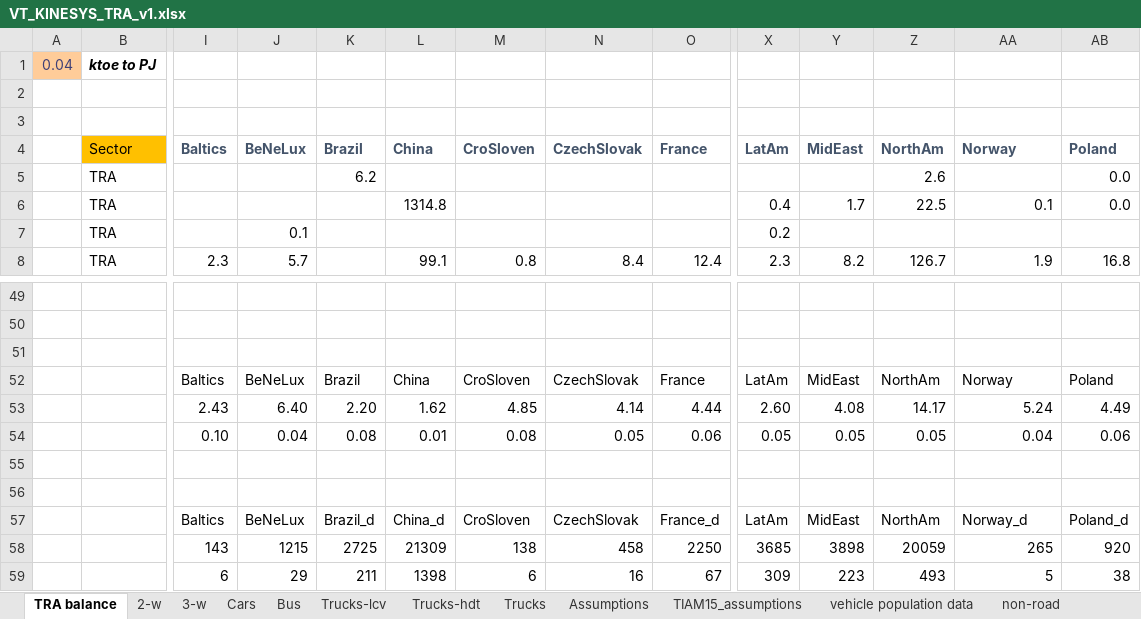
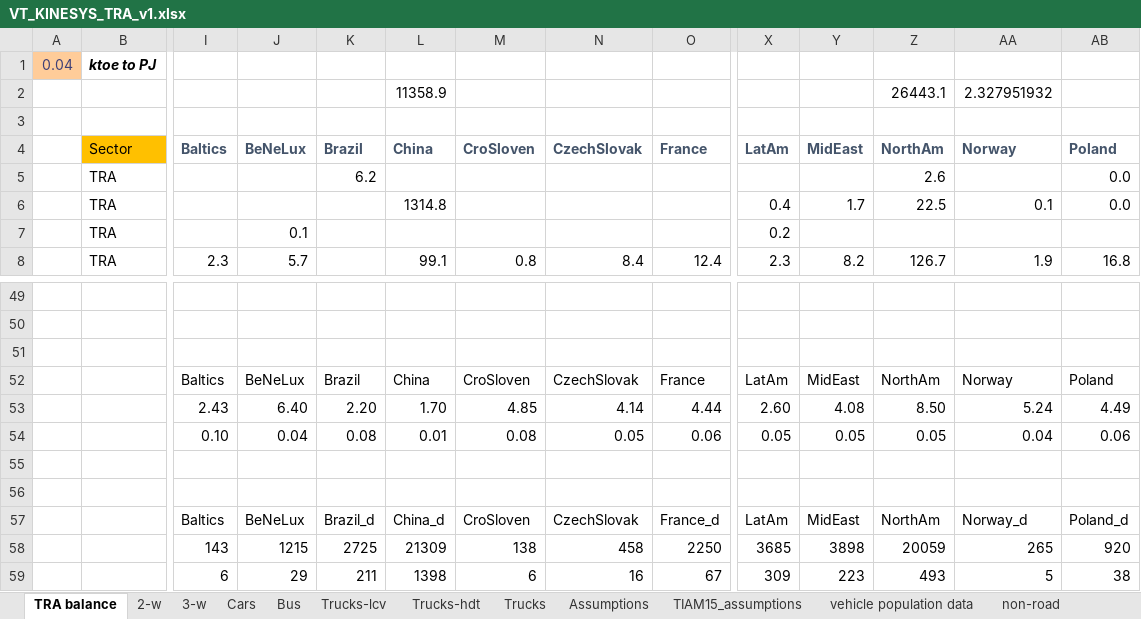
Before and after one commit to seanli12354/KiNESYS_BattCircularity-main, an Excel workbook: VT_KINESYS_TRA_v1.xlsx, sheet TRA balance, drawn as a sheet; only a part is shown, gaps mark what is left out; values as stored, in another font and other column widths than the file's, no borders; conditional formats not drawn; rows hold the shown columns only; the diff names each change by its address in the sheet, - before the commit and + after, or states it on an @@ line.

```diff
--- a/VT_KINESYS_TRA_v1.xlsx (sheet TRA balance)
+++ b/VT_KINESYS_TRA_v1.xlsx (sheet TRA balance)
-row 2: (empty)
+row 2:  |  |  |  |  | 11358.9 |  |  |  |  |  | 26443.1 | 2.327951932
-L53: 1.62
+L53: 1.70
-Z53: 14.17
+Z53: 8.50
```
Also changed, not shown: sheet Cars.
